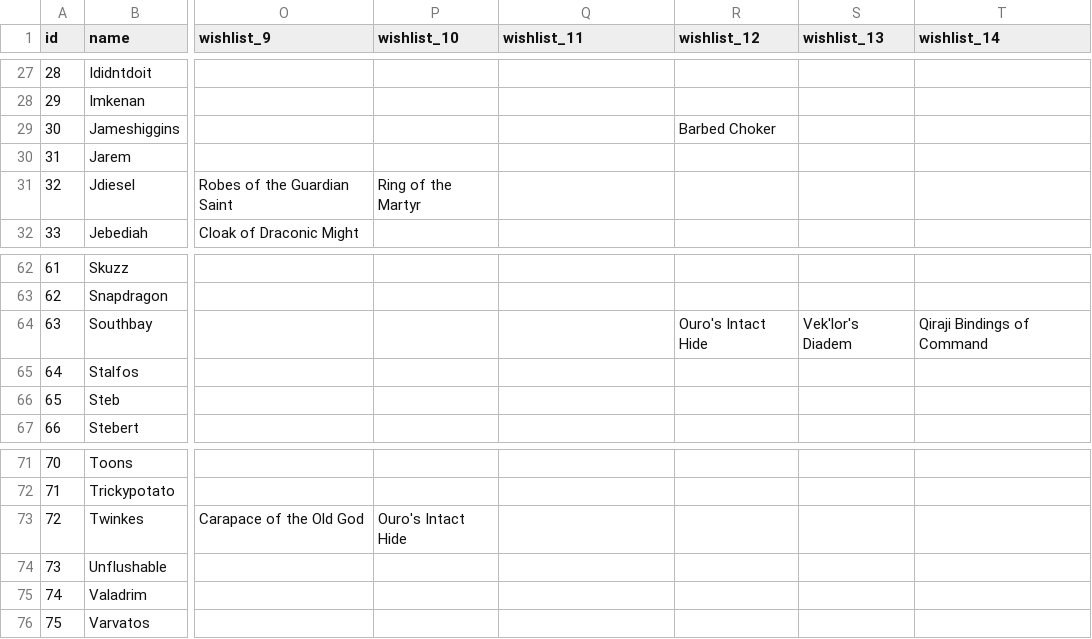
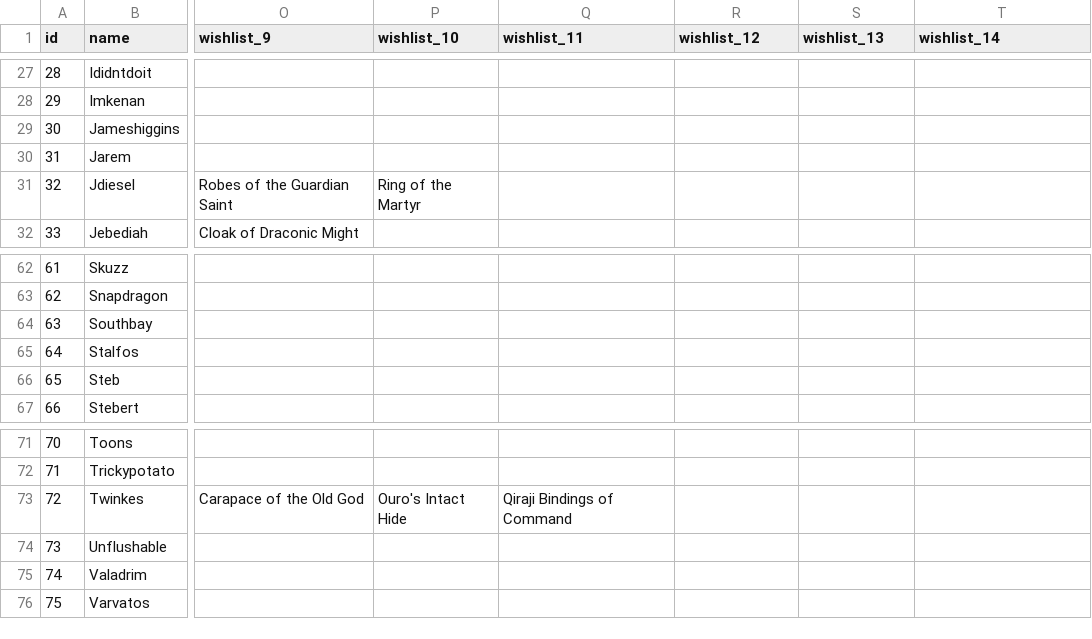
Before and after one commit to tfromme/continuum-loot, a CSV file: backend/seed_data/players.csv, drawn as a sheet; only a part is shown, gaps mark what is left out; the diff names each change by its address in the sheet, - before the commit and + after, or states it on an @@ line.

```diff
--- a/backend/seed_data/players.csv
+++ b/backend/seed_data/players.csv
-R29 (wishlist_12): Barbed Choker
+R29 (wishlist_12): (empty)
-R64 (wishlist_12): Ouro's Intact Hide
+R64 (wishlist_12): (empty)
-S64 (wishlist_13): Vek'lor's Diadem
+S64 (wishlist_13): (empty)
-T64 (wishlist_14): Qiraji Bindings of Command
+T64 (wishlist_14): (empty)
-Q73 (wishlist_11): (empty)
+Q73 (wishlist_11): Qiraji Bindings of Command
```
Also changed, not shown: 6 other files.
